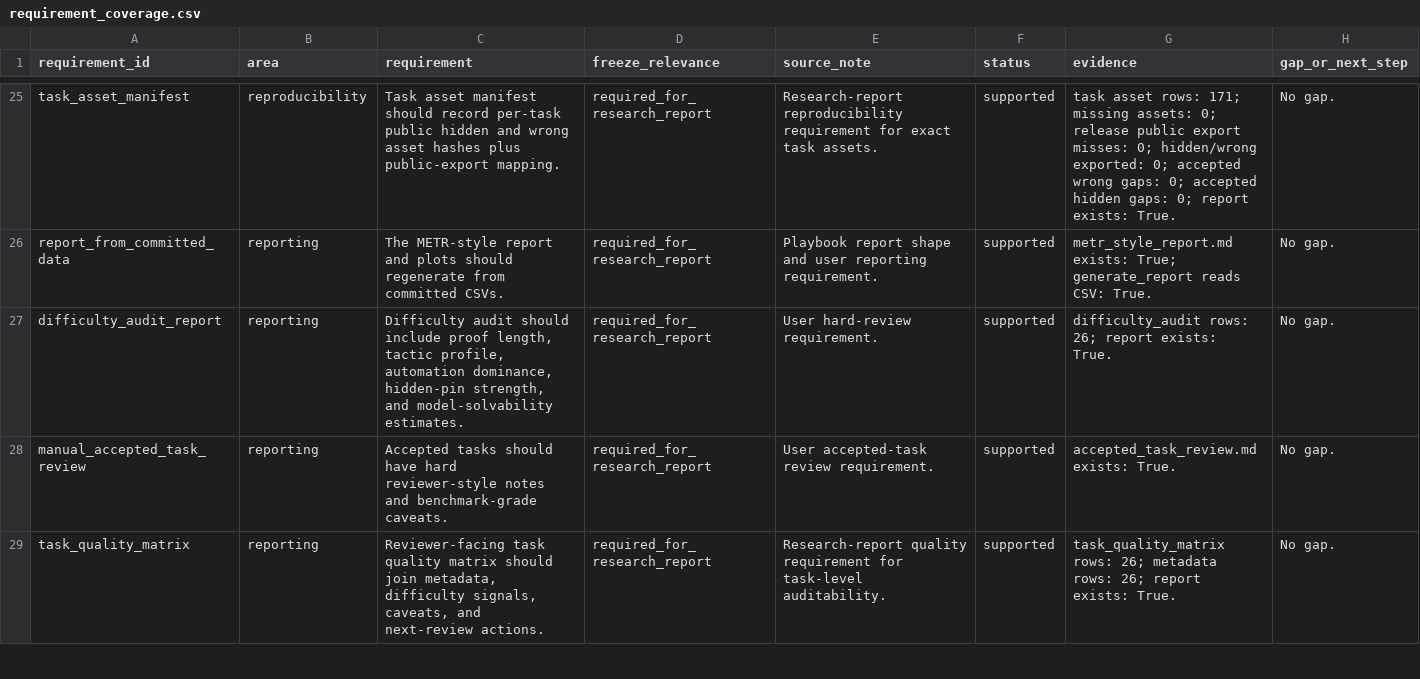
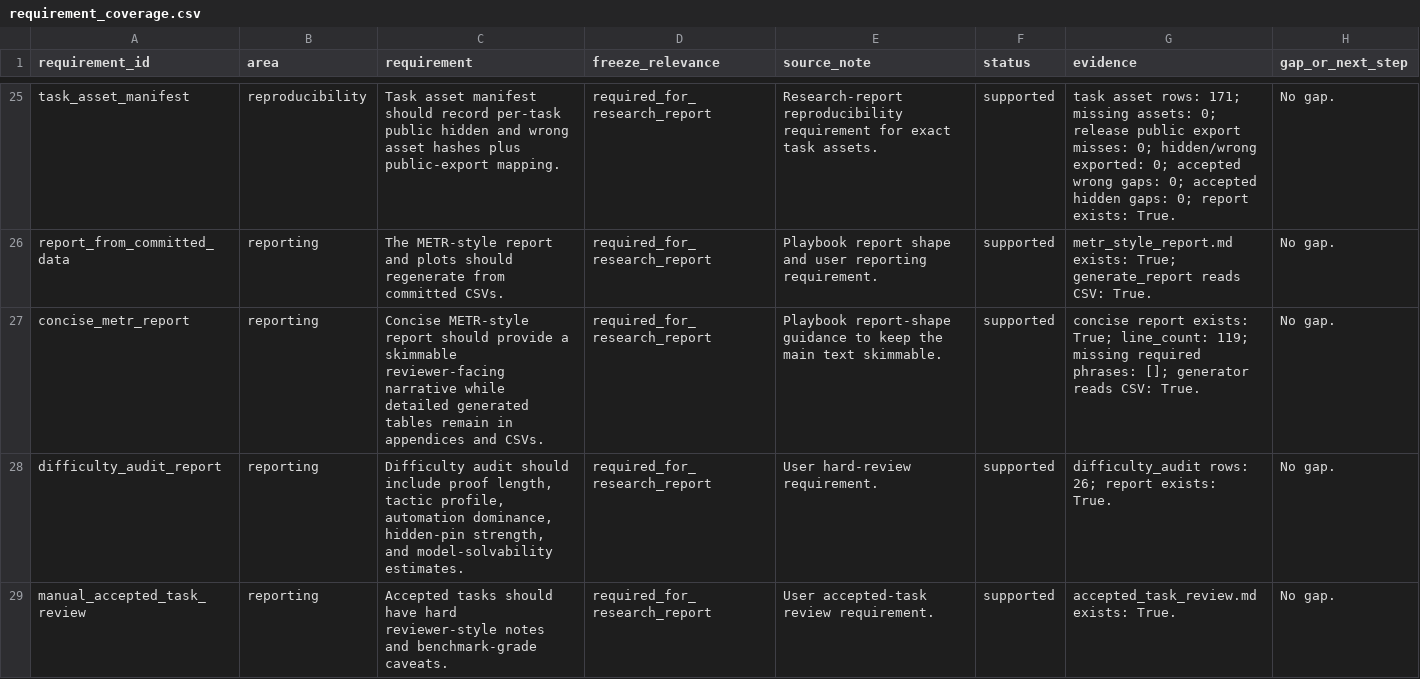
Before and after one commit to sebastian-griego/lean-time-horizon, a CSV file: data/requirement_coverage.csv, drawn as a sheet; only a part is shown, gaps mark what is left out; the shorter side is filled out with more unchanged rows; the diff covers the shown part only.

Commit message:
Add concise METR report

```diff
--- a/data/requirement_coverage.csv
+++ b/data/requirement_coverage.csv
@@ -26,2 +26,3 @@ task_asset_manifest,reproducibility,Task asset manifest should record per-task p
 report_from_committed_data,reporting,The METR-style report and plots should regenerate from committed CSVs.,required_for_research_report,Playbook report shape and user reporting requirement.,supported,metr_style_report.md exists: True; generate_report reads CSV: True.,No gap.
+concise_metr_report,reporting,Concise METR-style report should provide a skimmable reviewer-facing narrative while detailed generated tables remain in appendices and CSVs.,required_for_research_report,Playbook report-shape guidance to keep the main text skimmable.,supported,concise report exists: True; line_count: 119; missing required phrases: []; generator reads CSV: True.,No gap.
 difficulty_audit_report,reporting,"Difficulty audit should include proof length, tactic profile, automation dominance, hidden-pin strength, and model-solvability estimates.",required_for_research_report,User hard-review requirement.,supported,difficulty_audit rows: 26; report exists: True.,No gap.
```
Also changed, not shown: 1 edited cell elsewhere in this file, data/benchmark_requirements.csv, data/claim_evidence_audit.csv, 18 other files.
